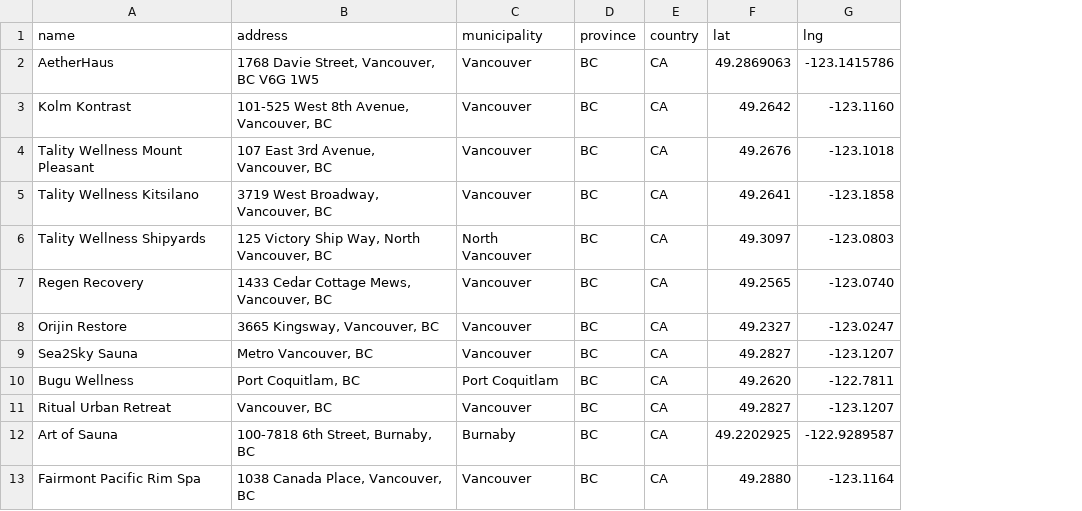
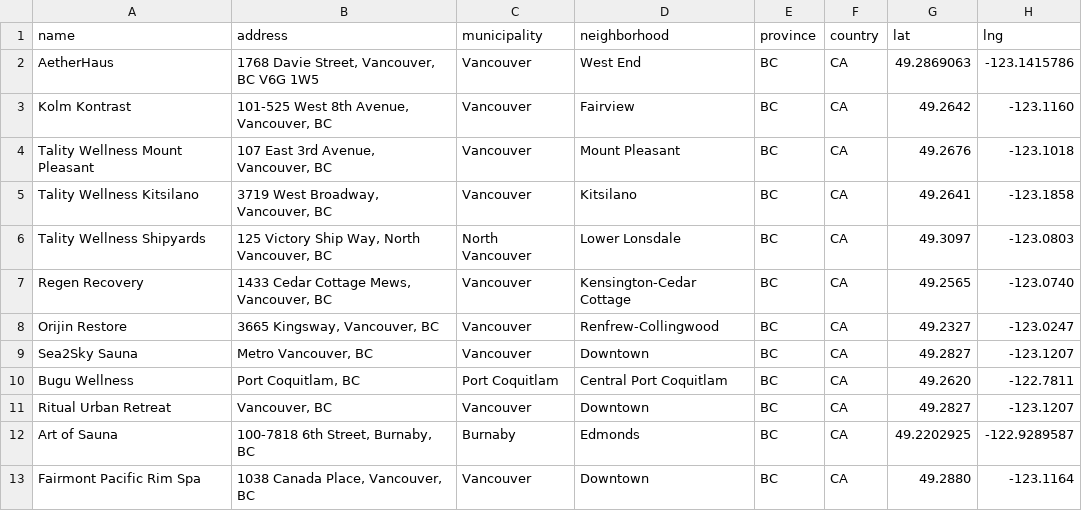
Before and after one commit to P-U-C/wellness-radar, a CSV file: db/seeds/manual_recovery_operators.csv, drawn as a sheet; only a part is shown; the diff names each change by its address in the sheet, - before the commit and + after, or states it on an @@ line.

Commit message:
feat: add neighborhood opportunity propositions

```diff
--- a/db/seeds/manual_recovery_operators.csv
+++ b/db/seeds/manual_recovery_operators.csv
+column D (neighborhood), rows 2-13: West End | Fairview | Mount Pleasant | Kitsilano | Lower Lonsdale | Kensington-Cedar Cottage | Renfrew-Collingwood | Downtown | Central Port Coquitlam | Downtown | Edmonds | Downtown
```
Also changed, not shown: 12 other files.
